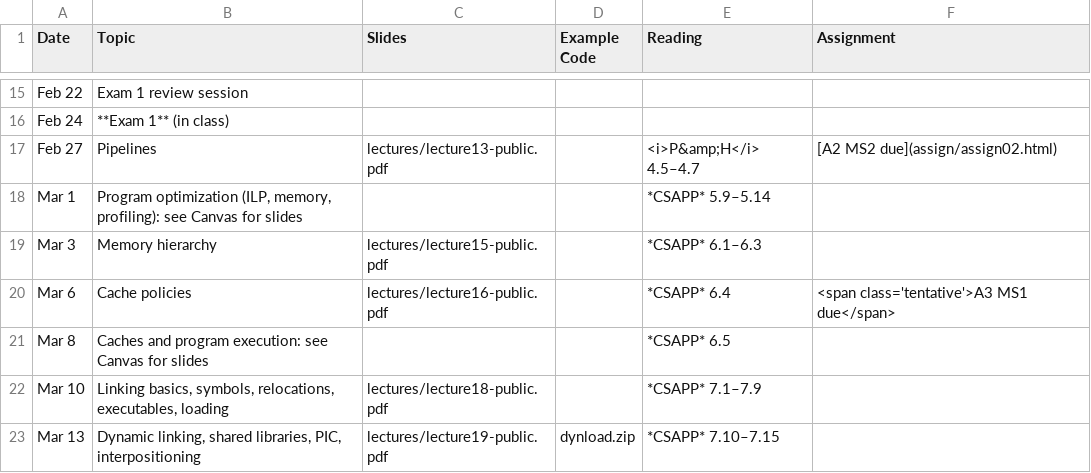
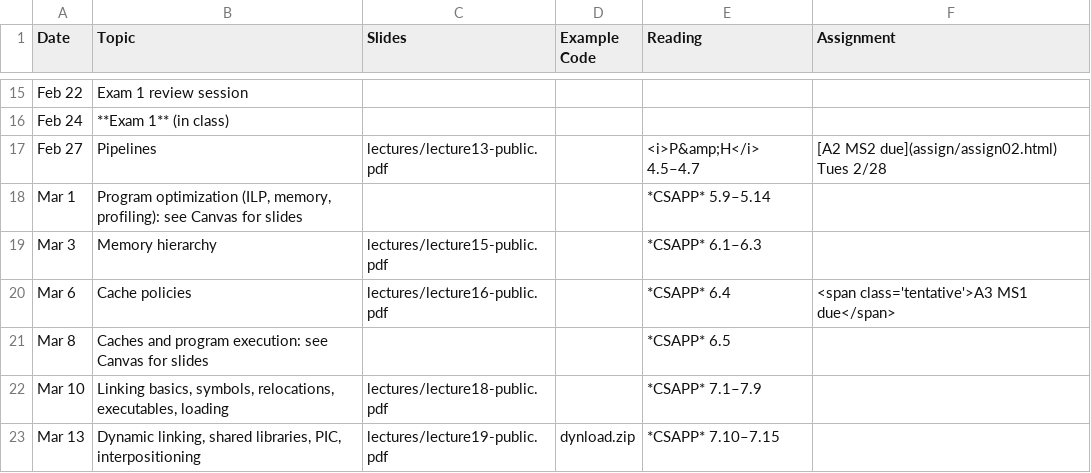
Before and after one commit to jhucsf/spring2023, a CSV file: schedule.csv, drawn as a sheet; only a part is shown, gaps mark what is left out.

Commit message:
extend A2MS2 due date by one day

```diff
--- a/schedule.csv
+++ b/schedule.csv
@@ -16,3 +16,3 @@ Feb 22,"Exam 1 review session",
 Feb 24,"**Exam 1** (in class)",
-Feb 27,"Pipelines",lectures/lecture13-public.pdf,,"<i>P&amp;H</i> 4.5–4.7","[A2 MS2 due](assign/assign02.html)"
+Feb 27,"Pipelines",lectures/lecture13-public.pdf,,"<i>P&amp;H</i> 4.5–4.7","[A2 MS2 due](assign/assign02.html) Tues 2/28"
 Mar 1,"Program optimization (ILP, memory, profiling): see Canvas for slides",,,*CSAPP* 5.9–5.14,
```
Also changed, not shown: 4 other files.
